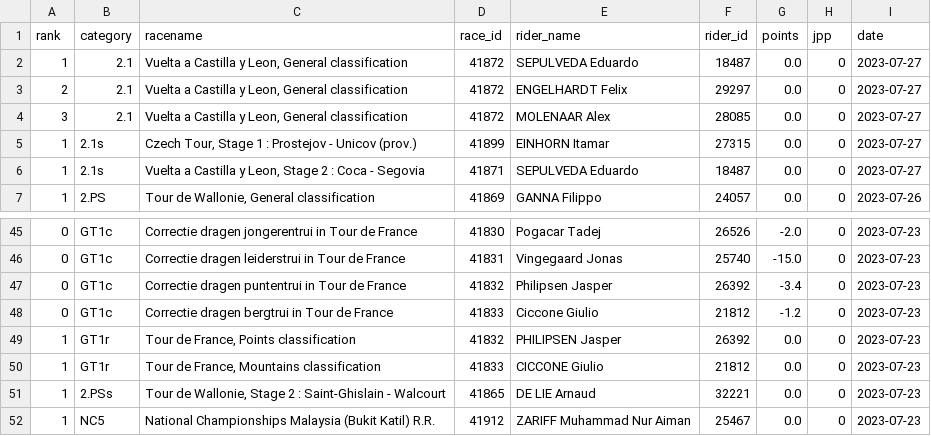
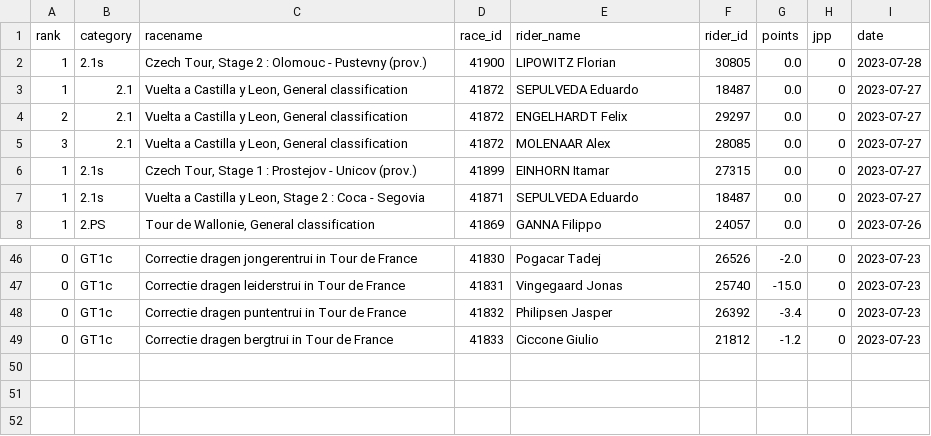
Before and after one commit to wijnandb/wielerspel2023, a CSV file: _data/latest_results.csv, drawn as a sheet; only a part is shown, gaps mark what is left out; removed rows and columns are numbered as before the commit, all else as after; the diff names each change by its address in the sheet, - before the commit and + after, or states it on an @@ line.

Commit message:
New results at 2023-07-28T17:10:21

```diff
--- a/_data/latest_results.csv
+++ b/_data/latest_results.csv
+row 2: 1 | 2.1s | Czech Tour, Stage 2 : Olomouc - Pustevny (prov.) | 41900 | LIPOWITZ Florian | 30805 | 0.0 | 0 | 2023-07-28
-row 49: 1 | GT1r | Tour de France, Points classification | 41832 | PHILIPSEN Jasper | 26392 | 0.0 | 0 | 2023-07-23
-row 50: 1 | GT1r | Tour de France, Mountains classification | 41833 | CICCONE Giulio | 21812 | 0.0 | 0 | 2023-07-23
-row 51: 1 | 2.PSs | Tour de Wallonie, Stage 2 : Saint-Ghislain - Walcourt | 41865 | DE LIE Arnaud | 32221 | 0.0 | 0 | 2023-07-23
-row 52: 1 | NC5 | National Championships Malaysia (Bukit Katil) R.R. | 41912 | ZARIFF Muhammad Nur Aiman | 25467 | 0.0 | 0 | 2023-07-23
```
Also changed, not shown: _data/all_results.csv, 1 other file.
